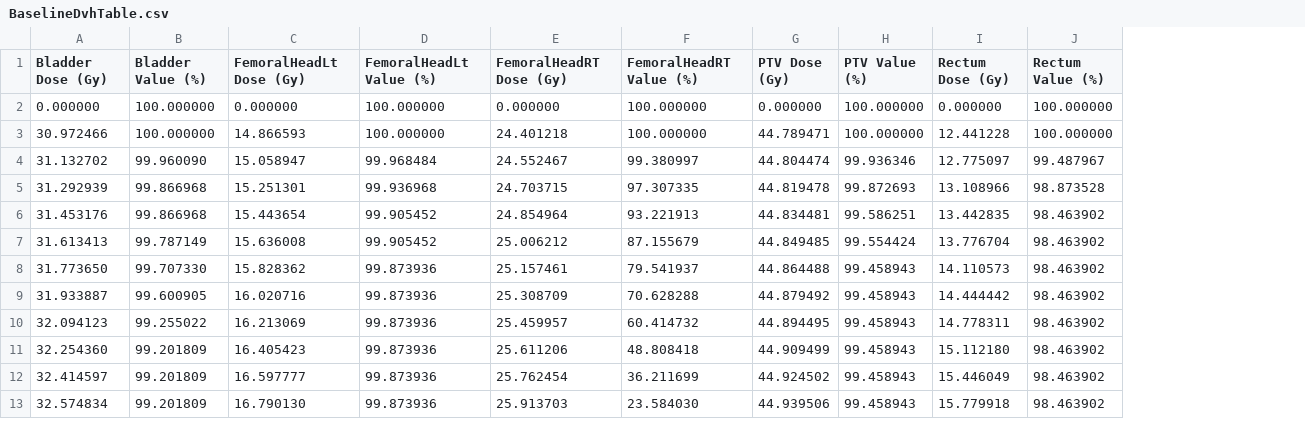
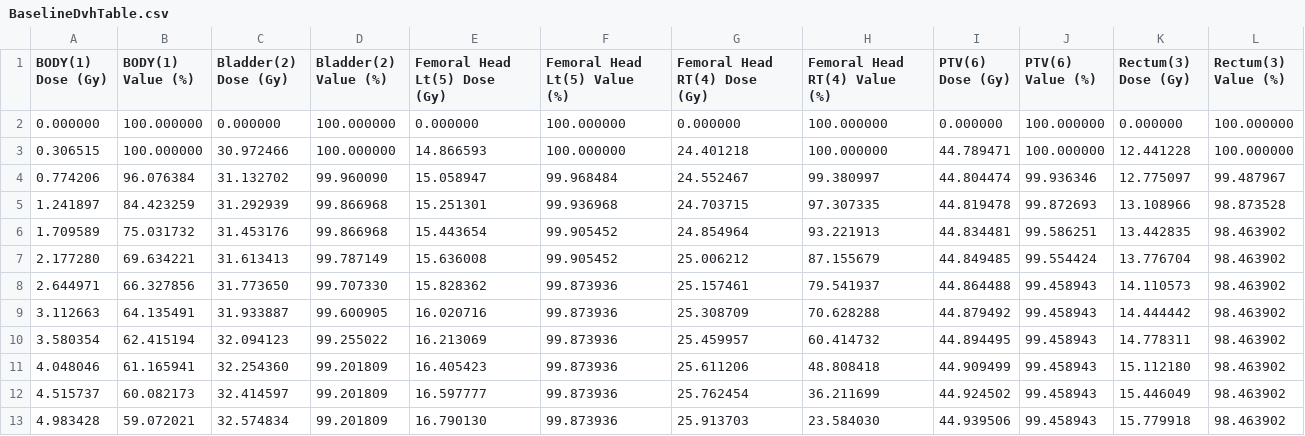
Before and after one commit to nagyistge/slicerrt, a CSV file: DoseVolumeHistogram/Testing/Data/EclipseProstate/BaselineDvhTable.csv, drawn as a sheet; only a part is shown; addresses are those after the commit; the diff names each change by its address in the sheet, - before the commit and + after, or states it on an @@ line.

```diff
--- a/DoseVolumeHistogram/Testing/Data/EclipseProstate/BaselineDvhTable.csv
+++ b/DoseVolumeHistogram/Testing/Data/EclipseProstate/BaselineDvhTable.csv
+column A (BODY(1) Dose (Gy)), rows 2-13: 0.000000 | 0.306515 | 0.774206 | 1.241897 | 1.709589 | 2.177280 | 2.644971 | 3.112663 | 3.580354 | 4.048046 | 4.515737 | 4.983428
+column B (BODY(1) Value (%)), rows 2-13: 100.000000 | 100.000000 | 96.076384 | 84.423259 | 75.031732 | 69.634221 | 66.327856 | 64.135491 | 62.415194 | 61.165941 | 60.082173 | 59.072021
-C1: Bladder Dose (Gy)
+C1: Bladder(2) Dose (Gy)
-D1: Bladder Value (%)
+D1: Bladder(2) Value (%)
-E1: FemoralHeadLt Dose (Gy)
+E1: Femoral Head Lt(5) Dose (Gy)
-F1: FemoralHeadLt Value (%)
+F1: Femoral Head Lt(5) Value (%)
-G1: FemoralHeadRT Dose (Gy)
+G1: Femoral Head RT(4) Dose (Gy)
-H1: FemoralHeadRT Value (%)
+H1: Femoral Head RT(4) Value (%)
-I1: PTV Dose (Gy)
+I1: PTV(6) Dose (Gy)
-J1: PTV Value (%)
+J1: PTV(6) Value (%)
-K1: Rectum Dose (Gy)
+K1: Rectum(3) Dose (Gy)
-L1: Rectum Value (%)
+L1: Rectum(3) Value (%)
```
Also changed, not shown: DoseVolumeHistogram/Testing/Data/EclipseProstate/BaselineDvhMetrics.csv, 2 other files.
